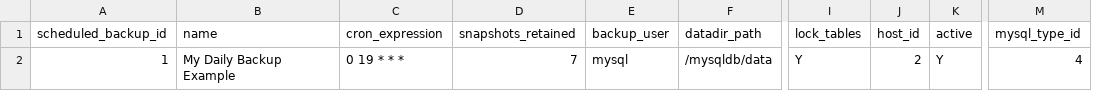
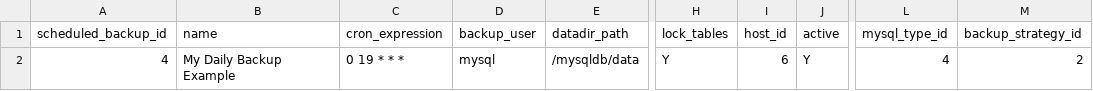
Before and after one commit to henkjan/xtrabackup-manager, a CSV file: confdata/scheduled_backups.csv, drawn as a sheet; only a part is shown, gaps mark what is left out; removed rows and columns are numbered as before the commit, all else as after; the diff names each change by its address in the sheet, - before the commit and + after, or states it on an @@ line.

```diff
--- a/confdata/scheduled_backups.csv
+++ b/confdata/scheduled_backups.csv
-column D (snapshots_retained), row 2: 7
+column M (backup_strategy_id), row 2: 2
-A2 (scheduled_backup_id): 1
+A2 (scheduled_backup_id): 4
-I2 (host_id): 2
+I2 (host_id): 6
```
Also changed, not shown: 2 other files.
